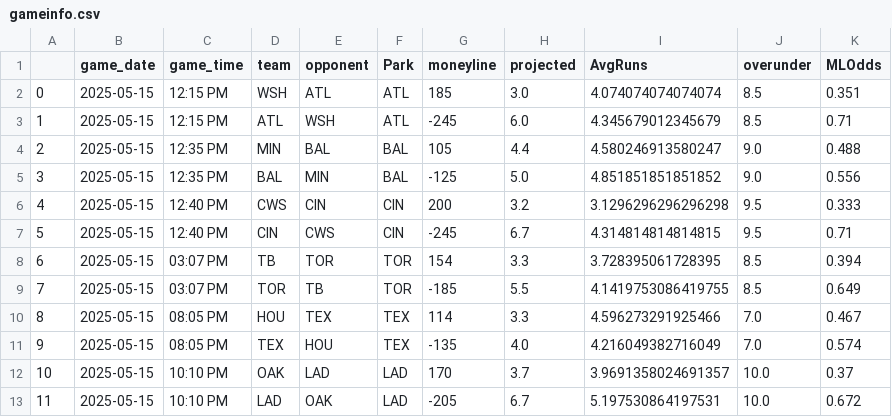
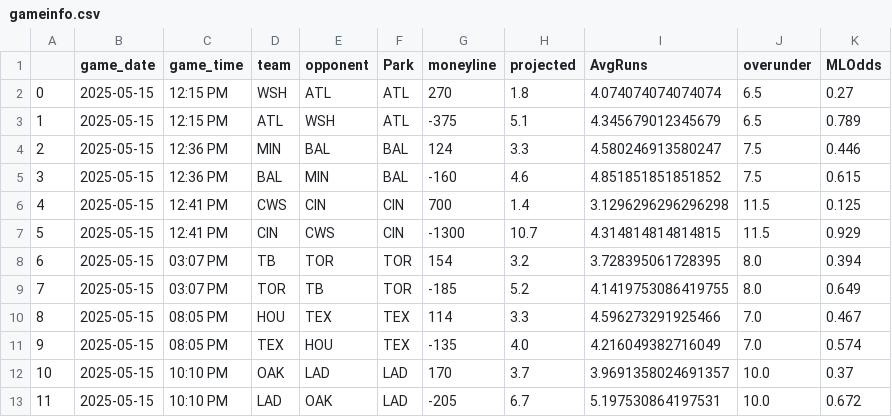
Before and after one commit to JonPGH/slateProj, a CSV file: Data/gameinfo.csv, drawn as a sheet.

```diff
--- a/Data/gameinfo.csv
+++ b/Data/gameinfo.csv
@@ -1,10 +1,10 @@
 ,game_date,game_time,team,opponent,Park,moneyline,projected,AvgRuns,overunder,MLOdds
-0,2025-05-15,12:15 PM,WSH,ATL,ATL,185,3.0,4.074074074074074,8.5,0.351
-1,2025-05-15,12:15 PM,ATL,WSH,ATL,-245,6.0,4.345679012345679,8.5,0.71
-2,2025-05-15,12:35 PM,MIN,BAL,BAL,105,4.4,4.580246913580247,9.0,0.488
-3,2025-05-15,12:35 PM,BAL,MIN,BAL,-125,5.0,4.851851851851852,9.0,0.556
-4,2025-05-15,12:40 PM,CWS,CIN,CIN,200,3.2,3.1296296296296298,9.5,0.333
-5,2025-05-15,12:40 PM,CIN,CWS,CIN,-245,6.7,4.314814814814815,9.5,0.71
-6,2025-05-15,03:07 PM,TB,TOR,TOR,154,3.3,3.728395061728395,8.5,0.394
-7,2025-05-15,03:07 PM,TOR,TB,TOR,-185,5.5,4.1419753086419755,8.5,0.649
+0,2025-05-15,12:15 PM,WSH,ATL,ATL,270,1.8,4.074074074074074,6.5,0.27
+1,2025-05-15,12:15 PM,ATL,WSH,ATL,-375,5.1,4.345679012345679,6.5,0.789
+2,2025-05-15,12:36 PM,MIN,BAL,BAL,124,3.3,4.580246913580247,7.5,0.446
+3,2025-05-15,12:36 PM,BAL,MIN,BAL,-160,4.6,4.851851851851852,7.5,0.615
+4,2025-05-15,12:41 PM,CWS,CIN,CIN,700,1.4,3.1296296296296298,11.5,0.125
+5,2025-05-15,12:41 PM,CIN,CWS,CIN,-1300,10.7,4.314814814814815,11.5,0.929
+6,2025-05-15,03:07 PM,TB,TOR,TOR,154,3.2,3.728395061728395,8.0,0.394
+7,2025-05-15,03:07 PM,TOR,TB,TOR,-185,5.2,4.1419753086419755,8.0,0.649
 8,2025-05-15,08:05 PM,HOU,TEX,TEX,114,3.3,4.596273291925466,7.0,0.467
```
Also changed, not shown: Data/AllBetValues.csv, Data/Tableau_DailyHitterProj.csv, 5 other files.
